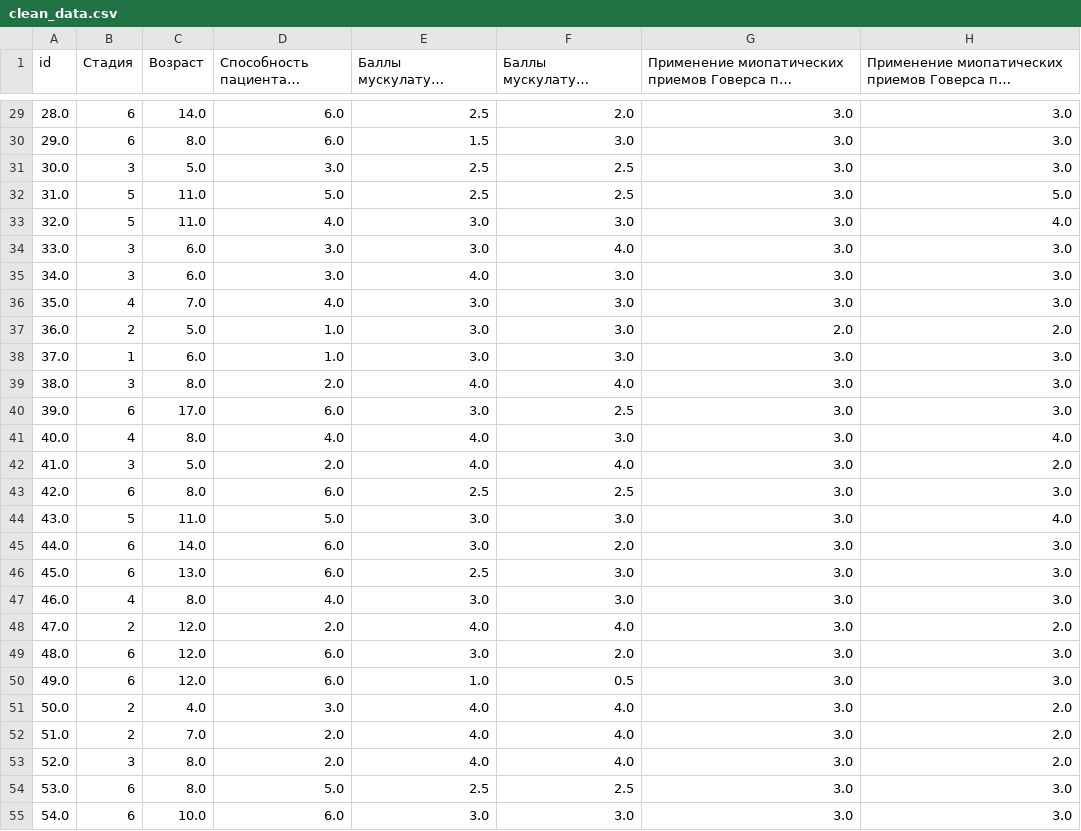
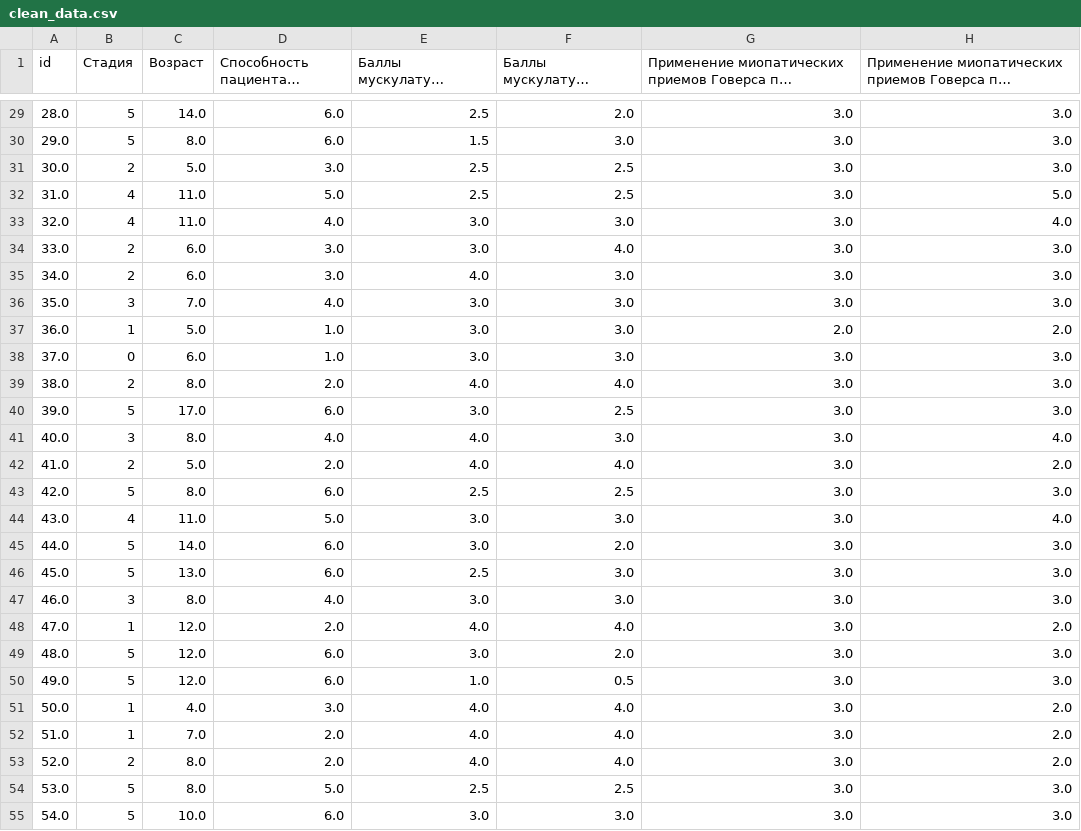
Before and after one commit to shshi23/ml_stage_classifier, a CSV file: data/clean_data.csv, drawn as a sheet; only a part is shown, gaps mark what is left out; long unchanged cells end in …; the diff covers the shown part only; the diff names each change by its address in the sheet, - before the commit and + after, or states it on an @@ line.

```diff
--- a/data/clean_data.csv
+++ b/data/clean_data.csv
-B29:B30 (Стадия): 6
+B29:B30 (Стадия): 5
-B31 (Стадия): 3
+B31 (Стадия): 2
-B32:B33 (Стадия): 5
+B32:B33 (Стадия): 4
-B34:B35 (Стадия): 3
+B34:B35 (Стадия): 2
-B36 (Стадия): 4
+B36 (Стадия): 3
-B37 (Стадия): 2
+B37 (Стадия): 1
-B38 (Стадия): 1
+B38 (Стадия): 0
-B39 (Стадия): 3
+B39 (Стадия): 2
-B40 (Стадия): 6
+B40 (Стадия): 5
-B41 (Стадия): 4
+B41 (Стадия): 3
-B42 (Стадия): 3
+B42 (Стадия): 2
-B43 (Стадия): 6
+B43 (Стадия): 5
-B44 (Стадия): 5
+B44 (Стадия): 4
-B45:B46 (Стадия): 6
+B45:B46 (Стадия): 5
-B47 (Стадия): 4
+B47 (Стадия): 3
-B48 (Стадия): 2
+B48 (Стадия): 1
-B49:B50 (Стадия): 6
+B49:B50 (Стадия): 5
-B51:B52 (Стадия): 2
+B51:B52 (Стадия): 1
-B53 (Стадия): 3
+B53 (Стадия): 2
-B54:B55 (Стадия): 6
+B54:B55 (Стадия): 5
```
Also changed, not shown: 109 edited cells elsewhere in this file.
